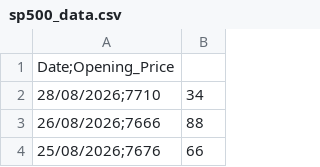
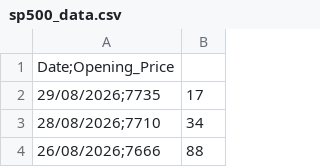
Before and after one commit to Sneakybapt/sp500-auto-updater, a CSV file: sp500_data.csv, drawn as a sheet; only a part is shown; the shorter side is filled out with more unchanged rows.

```diff
--- a/sp500_data.csv
+++ b/sp500_data.csv
@@ -1,2 +1,3 @@
 Date;Opening_Price
+29/08/2026;7735,17
 28/08/2026;7710,34
```
Also changed, not shown: 1 other file.
